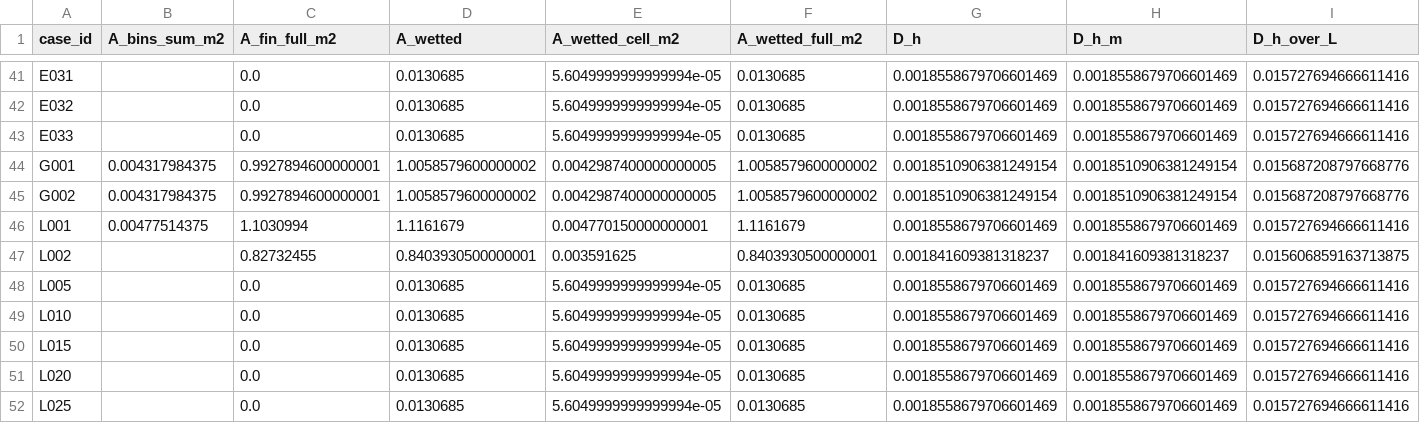
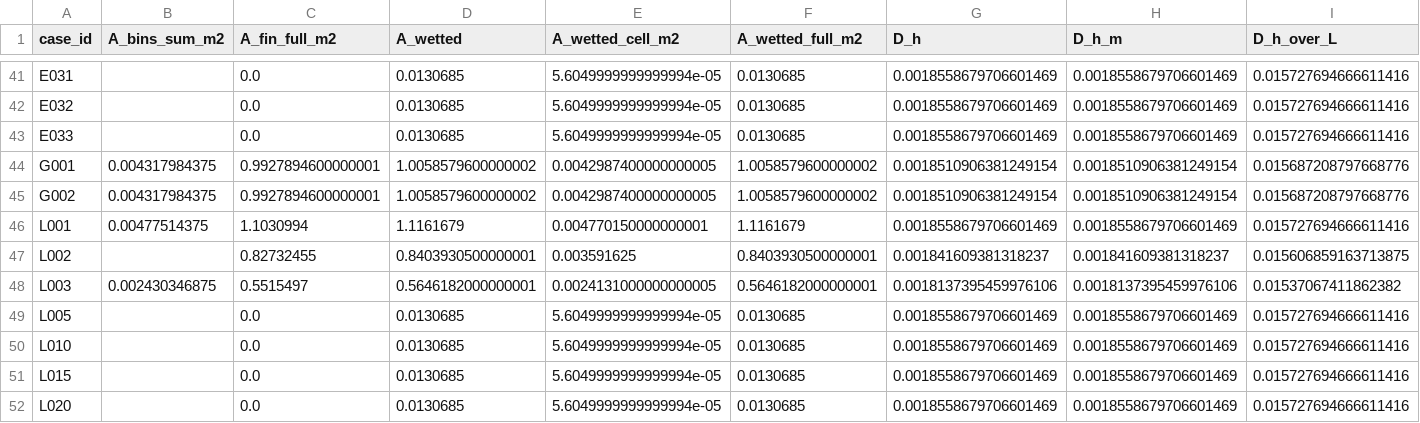
Before and after one commit to azan84/IJHMT_CFP, a CSV file: unit_cell_campaign/results/ledger_SalmiahFRGS21.csv, drawn as a sheet; only a part is shown, gaps mark what is left out; the shorter side is filled out with more unchanged rows; rows hold the shown columns only; the diff names each change by its address in the sheet, - before the commit and + after, or states it on an @@ line.

Commit message:
results: L003 (cap, 12000 iterations)

```diff
--- a/unit_cell_campaign/results/ledger_SalmiahFRGS21.csv
+++ b/unit_cell_campaign/results/ledger_SalmiahFRGS21.csv
+row 48: L003 | 0.002430346875 | 0.5515497 | 0.5646182000000001 | 0.0024131000000000005 | 0.5646182000000001 | 0.0018137395459976106 | 0.0018137395459976106 | 0.01537067411862382
```
Also changed, not shown: 4 other files.
